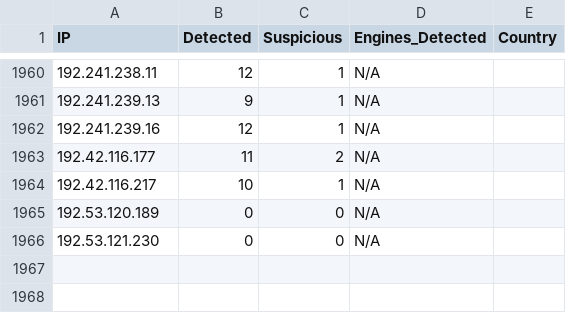
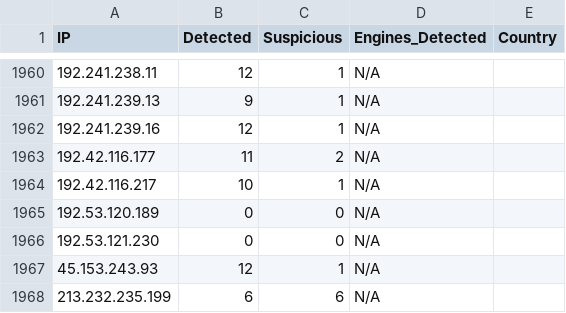
Before and after one commit to Habibmks/Malicious_IPs, a CSV file: Final_List.csv, drawn as a sheet; only a part is shown, gaps mark what is left out; the diff names each change by its address in the sheet, - before the commit and + after, or states it on an @@ line.

Commit message:
Added new IPs

```diff
--- a/Final_List.csv
+++ b/Final_List.csv
+row 1967: 45.153.243.93 | 12 | 1 | N/A
+row 1968: 213.232.235.199 | 6 | 6 | N/A
```
